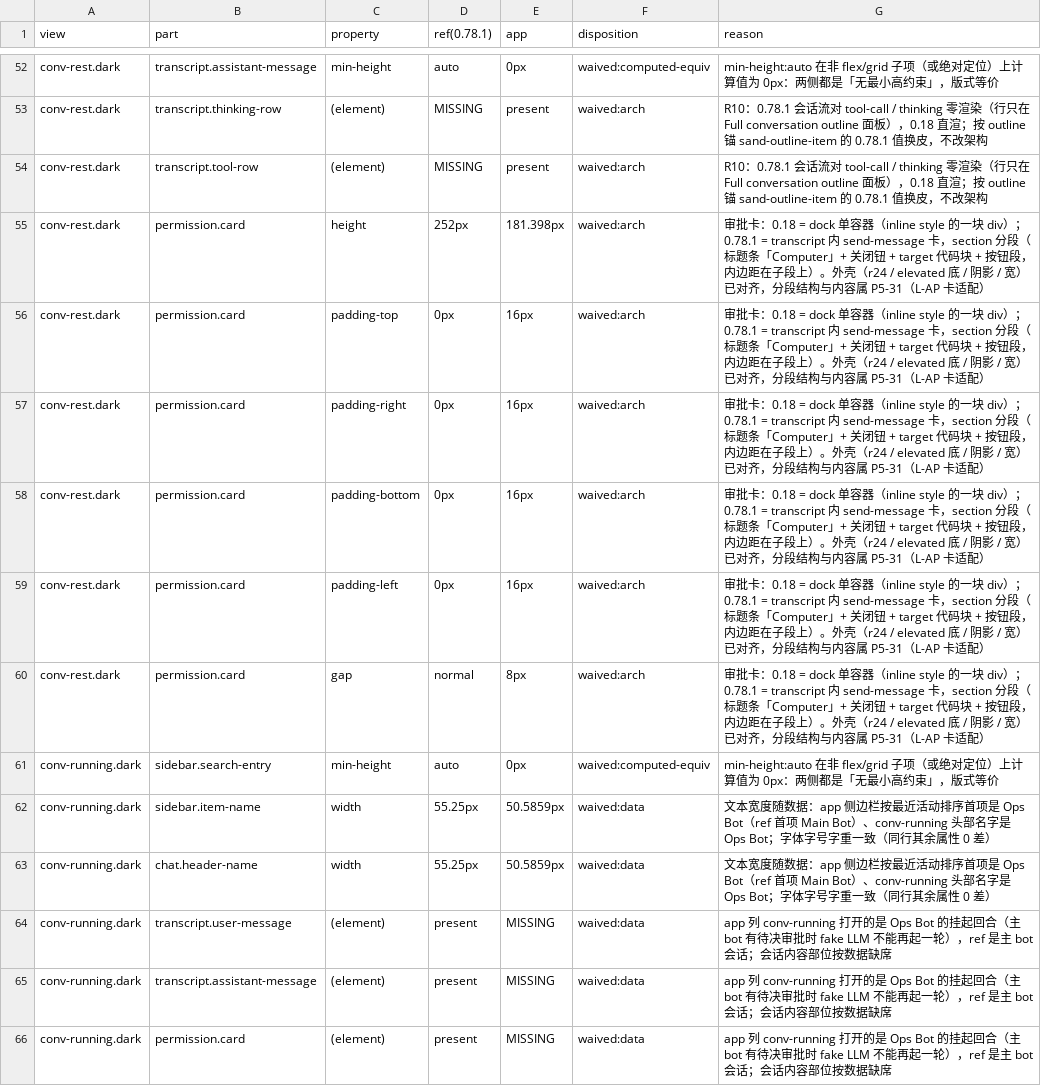
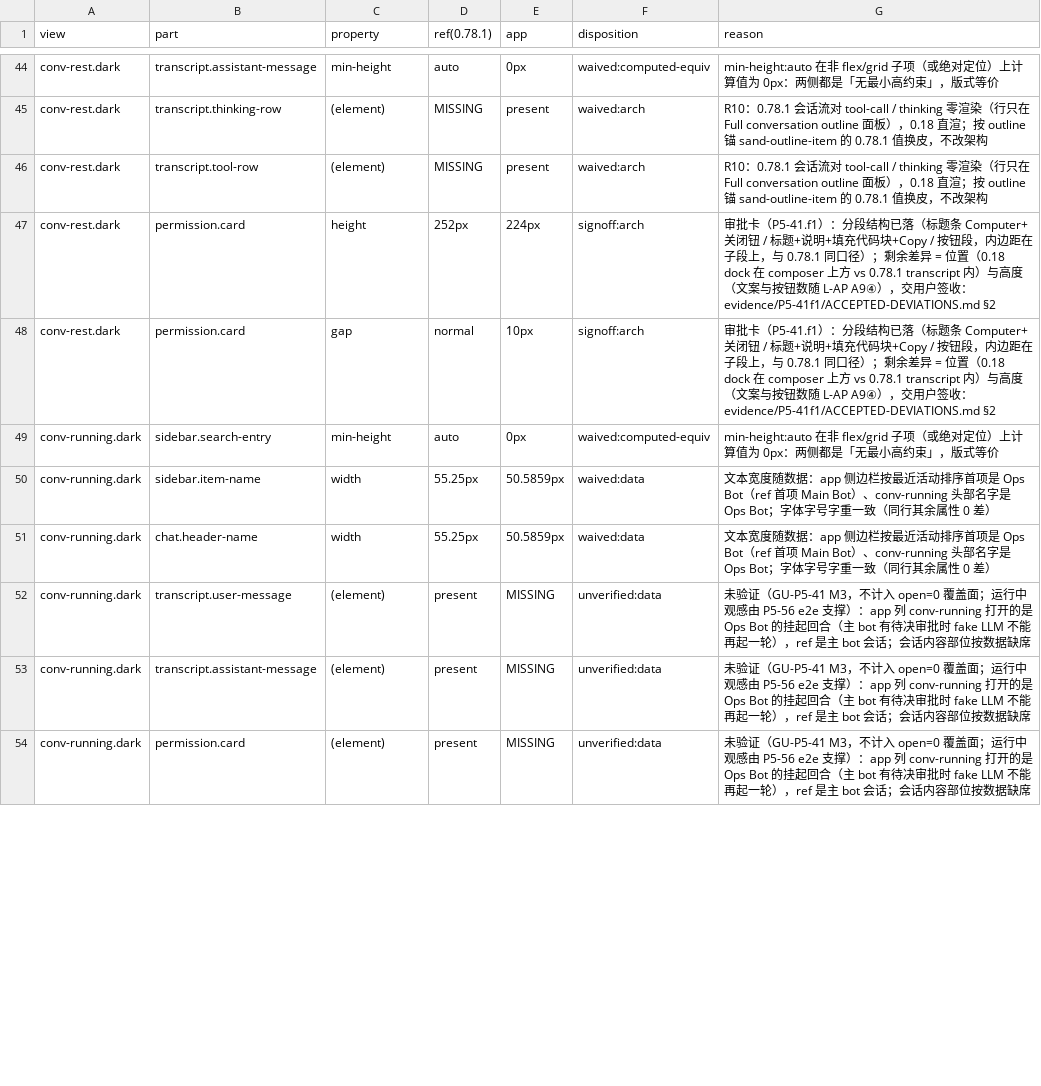
Before and after one commit to CrepuscularIRIS/Hivebot, a TSV file: work/p5-parity/evidence/compare/u1-appref.tsv, drawn as a sheet; only a part is shown, gaps mark what is left out; the diff covers the shown part only.

```diff
--- a/work/p5-parity/evidence/compare/u1-appref.tsv
+++ b/work/p5-parity/evidence/compare/u1-appref.tsv
@@ -54,8 +46,4 @@ conv-rest.dark	transcript.thinking-row	(element)	MISSING	present	waived:arch	R10
 conv-rest.dark	transcript.tool-row	(element)	MISSING	present	waived:arch	R10：0.78.1 会话流对 tool-call / thinking 零渲染（行只在 Full conversation outline 面板），0.18 直渲；按 outline 锚 sand-outline-item 的 0.78.1 值换皮，不改架构
-conv-rest.dark	permission.card	height	252px	181.398px	waived:arch	审批卡：0.18 = dock 单容器（inline style 的一块 div）；0.78.1 = transcript 内 send-message 卡，section 分段（标题条「Computer」+ 关闭钮 + target 代码块 + 按钮段，内边距在子段上）。外壳（r24 / elevated 底 / 阴影 / 宽）已对齐，分段结构与内容属 P5-31（L-AP 卡适配）
-conv-rest.dark	permission.card	padding-top	0px	16px	waived:arch	审批卡：0.18 = dock 单容器（inline style 的一块 div）；0.78.1 = transcript 内 send-message 卡，section 分段（标题条「Computer」+ 关闭钮 + target 代码块 + 按钮段，内边距在子段上）。外壳（r24 / elevated 底 / 阴影 / 宽）已对齐，分段结构与内容属 P5-31（L-AP 卡适配）
-conv-rest.dark	permission.card	padding-right	0px	16px	waived:arch	审批卡：0.18 = dock 单容器（inline style 的一块 div）；0.78.1 = transcript 内 send-message 卡，section 分段（标题条「Computer」+ 关闭钮 + target 代码块 + 按钮段，内边距在子段上）。外壳（r24 / elevated 底 / 阴影 / 宽）已对齐，分段结构与内容属 P5-31（L-AP 卡适配）
-conv-rest.dark	permission.card	padding-bottom	0px	16px	waived:arch	审批卡：0.18 = dock 单容器（inline style 的一块 div）；0.78.1 = transcript 内 send-message 卡，section 分段（标题条「Computer」+ 关闭钮 + target 代码块 + 按钮段，内边距在子段上）。外壳（r24 / elevated 底 / 阴影 / 宽）已对齐，分段结构与内容属 P5-31（L-AP 卡适配）
-conv-rest.dark	permission.card	padding-left	0px	16px	waived:arch	审批卡：0.18 = dock 单容器（inline style 的一块 div）；0.78.1 = transcript 内 send-message 卡，section 分段（标题条「Computer」+ 关闭钮 + target 代码块 + 按钮段，内边距在子段上）。外壳（r24 / elevated 底 / 阴影 / 宽）已对齐，分段结构与内容属 P5-31（L-AP 卡适配）
-conv-rest.dark	permission.card	gap	normal	8px	waived:arch	审批卡：0.18 = dock 单容器（inline style 的一块 div）；0.78.1 = transcript 内 send-message 卡，section 分段（标题条「Computer」+ 关闭钮 + target 代码块 + 按钮段，内边距在子段上）。外壳（r24 / elevated 底 / 阴影 / 宽）已对齐，分段结构与内容属 P5-31（L-AP 卡适配）
+conv-rest.dark	permission.card	height	252px	224px	signoff:arch	审批卡（P5-41.f1）：分段结构已落（标题条 Computer+关闭钮 / 标题+说明+填充代码块+Copy / 按钮段，内边距在子段上，与 0.78.1 同口径）；剩余差异 = 位置（0.18 dock 在 composer 上方 vs 0.78.1 transcript 内）与高度（文案与按钮数随 L-AP A9④），交用户签收：evidence/P5-41f1/ACCEPTED-DEVIATIONS.md §2
+conv-rest.dark	permission.card	gap	normal	10px	signoff:arch	审批卡（P5-41.f1）：分段结构已落（标题条 Computer+关闭钮 / 标题+说明+填充代码块+Copy / 按钮段，内边距在子段上，与 0.78.1 同口径）；剩余差异 = 位置（0.18 dock 在 composer 上方 vs 0.78.1 transcript 内）与高度（文案与按钮数随 L-AP A9④），交用户签收：evidence/P5-41f1/ACCEPTED-DEVIATIONS.md §2
 conv-running.dark	sidebar.search-entry	min-height	auto	0px	waived:computed-equiv	min-height:auto 在非 flex/grid 子项（或绝对定位）上计算值为 0px：两侧都是「无最小高约束」，版式等价
@@ -63,4 +51,4 @@ conv-running.dark	sidebar.item-name	width	55.25px	50.5859px	waived:data	文本
 conv-running.dark	chat.header-name	width	55.25px	50.5859px	waived:data	文本宽度随数据：app 侧边栏按最近活动排序首项是 Ops Bot（ref 首项 Main Bot）、conv-running 头部名字是 Ops Bot；字体字号字重一致（同行其余属性 0 差）
-conv-running.dark	transcript.user-message	(element)	present	MISSING	waived:data	app 列 conv-running 打开的是 Ops Bot 的挂起回合（主 bot 有待决审批时 fake LLM 不能再起一轮），ref 是主 bot 会话；会话内容部位按数据缺席
-conv-running.dark	transcript.assistant-message	(element)	present	MISSING	waived:data	app 列 conv-running 打开的是 Ops Bot 的挂起回合（主 bot 有待决审批时 fake LLM 不能再起一轮），ref 是主 bot 会话；会话内容部位按数据缺席
-conv-running.dark	permission.card	(element)	present	MISSING	waived:data	app 列 conv-running 打开的是 Ops Bot 的挂起回合（主 bot 有待决审批时 fake LLM 不能再起一轮），ref 是主 bot 会话；会话内容部位按数据缺席
+conv-running.dark	transcript.user-message	(element)	present	MISSING	unverified:data	未验证（GU-P5-41 M3，不计入 open=0 覆盖面；运行中观感由 P5-56 e2e 支撑）：app 列 conv-running 打开的是 Ops Bot 的挂起回合（主 bot 有待决审批时 fake LLM 不能再起一轮），ref 是主 bot 会话；会话内容部位按数据缺席
+conv-running.dark	transcript.assistant-message	(element)	present	MISSING	unverified:data	未验证（GU-P5-41 M3，不计入 open=0 覆盖面；运行中观感由 P5-56 e2e 支撑）：app 列 conv-running 打开的是 Ops Bot 的挂起回合（主 bot 有待决审批时 fake LLM 不能再起一轮），ref 是主 bot 会话；会话内容部位按数据缺席
+conv-running.dark	permission.card	(element)	present	MISSING	unverified:data	未验证（GU-P5-41 M3，不计入 open=0 覆盖面；运行中观感由 P5-56 e2e 支撑）：app 列 conv-running 打开的是 Ops Bot 的挂起回合（主 bot 有待决审批时 fake LLM 不能再起一轮），ref 是主 bot 会话；会话内容部位按数据缺席
```
Also changed, not shown: 12 removed rows and 52 edited cells elsewhere in this file, 26 other files.
